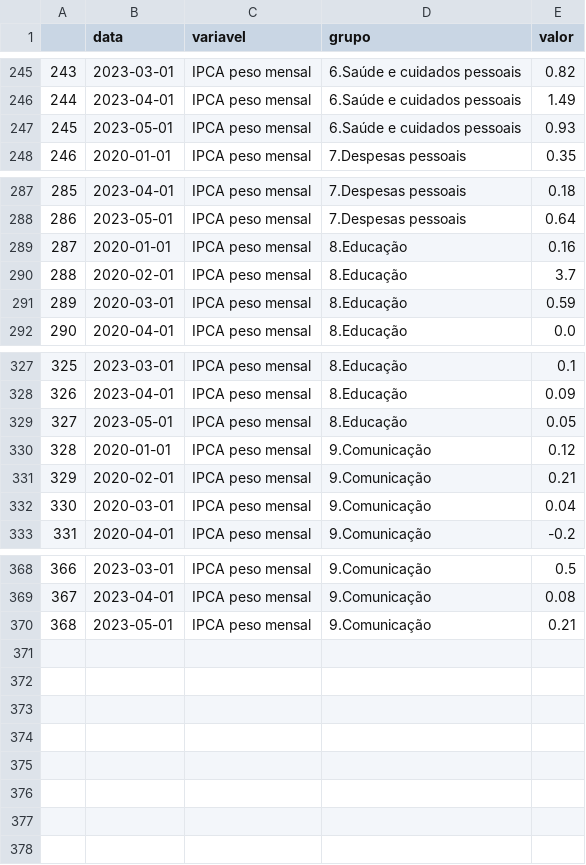
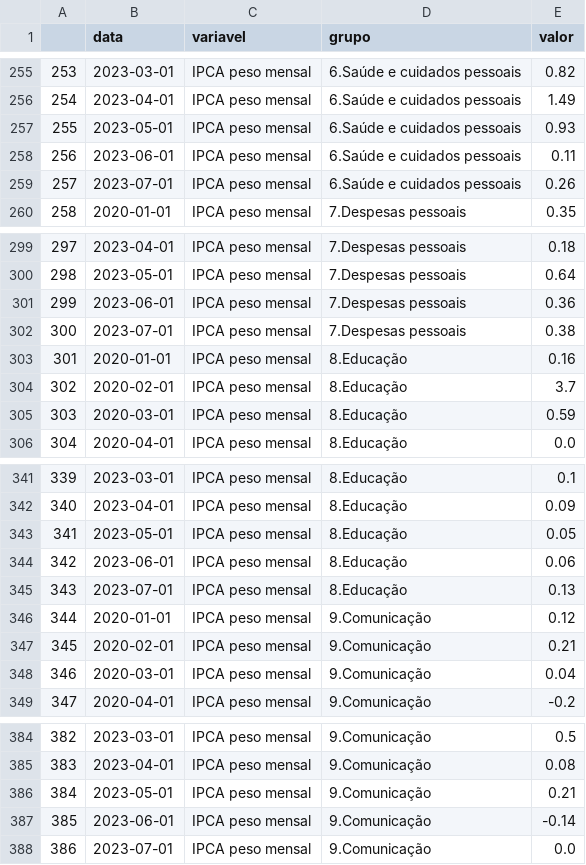
Before and after one commit to ramos-iza/dashboard_macro, a CSV file: dados/ipca/silver/tabela.csv, drawn as a sheet; only a part is shown, gaps mark what is left out; the diff covers the shown part only; the diff names each change by its address in the sheet, - before the commit and + after, or states it on an @@ line.

```diff
--- a/dados/ipca/silver/tabela.csv
+++ b/dados/ipca/silver/tabela.csv
@@ column A renumbered between rows 45 and 386 @@
+row 258: 256 | 2023-06-01 | IPCA peso mensal | 6.Saúde e cuidados pessoais | 0.11
+row 259: 257 | 2023-07-01 | IPCA peso mensal | 6.Saúde e cuidados pessoais | 0.26
+row 301: 299 | 2023-06-01 | IPCA peso mensal | 7.Despesas pessoais | 0.36
+row 302: 300 | 2023-07-01 | IPCA peso mensal | 7.Despesas pessoais | 0.38
+row 344: 342 | 2023-06-01 | IPCA peso mensal | 8.Educação | 0.06
+row 345: 343 | 2023-07-01 | IPCA peso mensal | 8.Educação | 0.13
+row 387: 385 | 2023-06-01 | IPCA peso mensal | 9.Comunicação | -0.14
+row 388: 386 | 2023-07-01 | IPCA peso mensal | 9.Comunicação | 0.0
```
Also changed, not shown: 10 added rows elsewhere in this file, dados/ipca/raw/ipca_mensal.csv, dados/ipca/raw/ipca_nucelo.csv, 25 other files.
